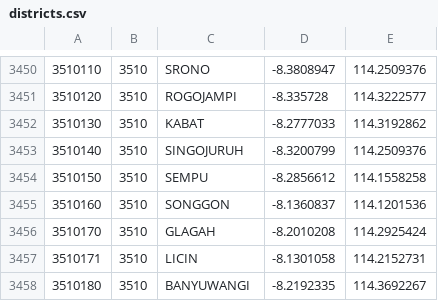
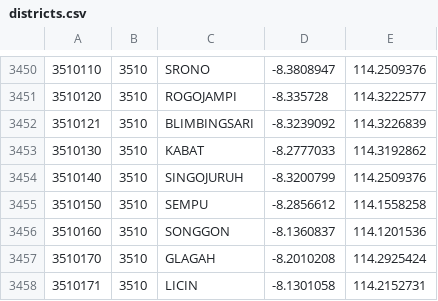
Before and after one commit to laravolt/indonesia, a CSV file: resources/csv/districts.csv, drawn as a sheet; only a part is shown, gaps mark what is left out; the shorter side is filled out with more unchanged rows.

```diff
--- a/resources/csv/districts.csv
+++ b/resources/csv/districts.csv
@@ -3451,2 +3451,3 @@
 3510120,3510,ROGOJAMPI,-8.335728,114.3222577
+3510121,3510,BLIMBINGSARI,-8.3239092,114.3226839
 3510130,3510,KABAT,-8.2777033,114.3192862
```
Also changed, not shown: resources/csv/villages/35.csv.
